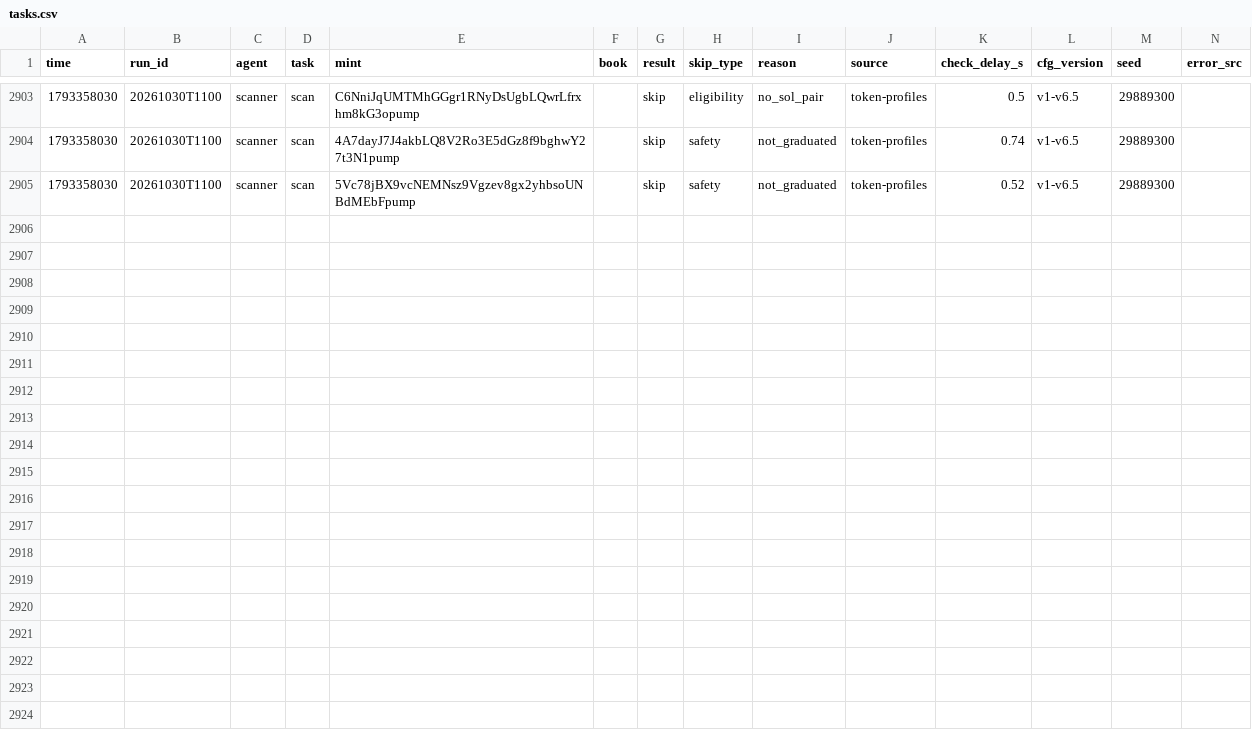
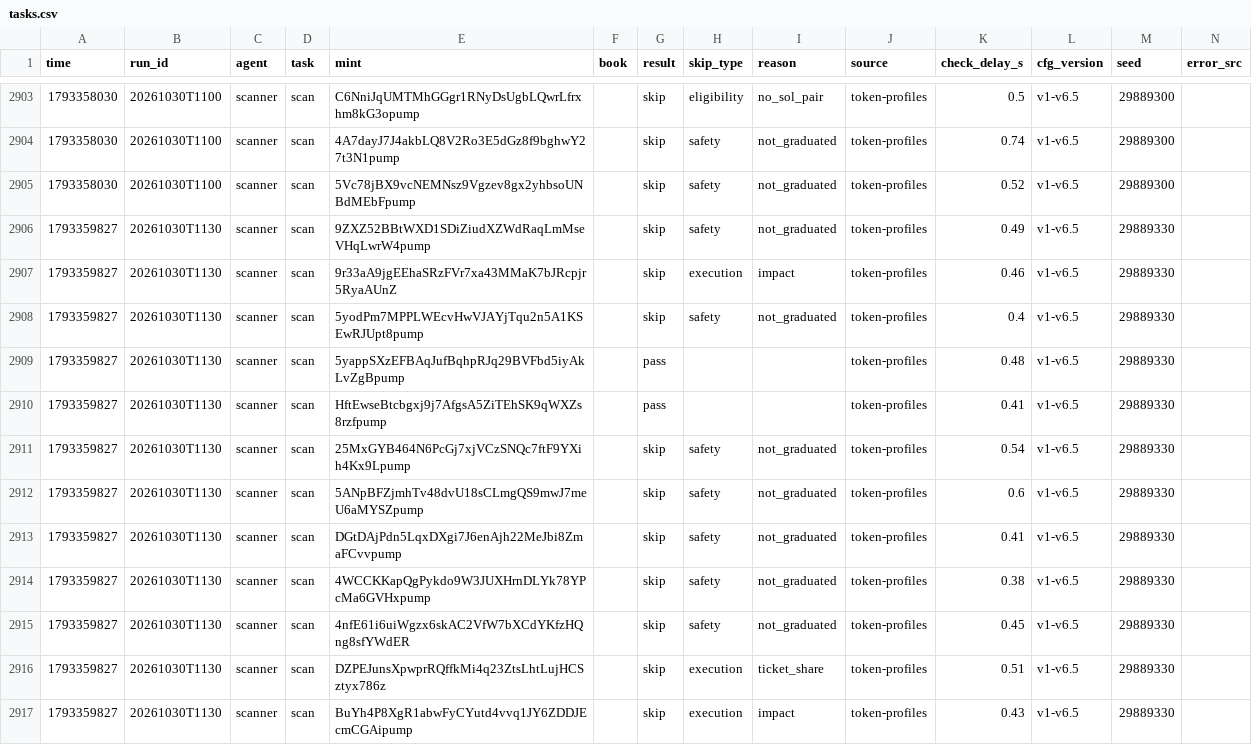
Before and after one commit to Zirqo-Dev/sightline, a CSV file: solana-desk/tasks.csv, drawn as a sheet; only a part is shown, gaps mark what is left out.

```diff
--- a/solana-desk/tasks.csv
+++ b/solana-desk/tasks.csv
@@ -2905 +2905,13 @@ time,run_id,agent,task,mint,book,result,skip_type,reason,source,check_delay_s,cf
 1793358030,20261030T1100,scanner,scan,5Vc78jBX9vcNEMNsz9Vgzev8gx2yhbsoUNBdMEbFpump,,skip,safety,not_graduated,token-profiles,0.52,v1-v6.5,29889300,
+1793359827,20261030T1130,scanner,scan,9ZXZ52BBtWXD1SDiZiudXZWdRaqLmMseVHqLwrW4pump,,skip,safety,not_graduated,token-profiles,0.49,v1-v6.5,29889330,
+1793359827,20261030T1130,scanner,scan,9r33aA9jgEEhaSRzFVr7xa43MMaK7bJRcpjr5RyaAUnZ,,skip,execution,impact,token-profiles,0.46,v1-v6.5,29889330,
+1793359827,20261030T1130,scanner,scan,5yodPm7MPPLWEcvHwVJAYjTqu2n5A1KSEwRJUpt8pump,,skip,safety,not_graduated,token-profiles,0.4,v1-v6.5,29889330,
+1793359827,20261030T1130,scanner,scan,5yappSXzEFBAqJufBqhpRJq29BVFbd5iyAkLvZgBpump,,pass,,,token-profiles,0.48,v1-v6.5,29889330,
+1793359827,20261030T1130,scanner,scan,HftEwseBtcbgxj9j7AfgsA5ZiTEhSK9qWXZs8rzfpump,,pass,,,token-profiles,0.41,v1-v6.5,29889330,
+1793359827,20261030T1130,scanner,scan,25MxGYB464N6PcGj7xjVCzSNQc7ftF9YXih4Kx9Lpump,,skip,safety,not_graduated,token-profiles,0.54,v1-v6.5,29889330,
+1793359827,20261030T1130,scanner,scan,5ANpBFZjmhTv48dvU18sCLmgQS9mwJ7meU6aMYSZpump,,skip,safety,not_graduated,token-profiles,0.6,v1-v6.5,29889330,
+1793359827,20261030T1130,scanner,scan,DGtDAjPdn5LqxDXgi7J6enAjh22MeJbi8ZmaFCvvpump,,skip,safety,not_graduated,token-profiles,0.41,v1-v6.5,29889330,
+1793359827,20261030T1130,scanner,scan,4WCCKKapQgPykdo9W3JUXHrnDLYk78YPcMa6GVHxpump,,skip,safety,not_graduated,token-profiles,0.38,v1-v6.5,29889330,
+1793359827,20261030T1130,scanner,scan,4nfE61i6uiWgzx6skAC2VfW7bXCdYKfzHQng8sfYWdER,,skip,safety,not_graduated,token-profiles,0.45,v1-v6.5,29889330,
+1793359827,20261030T1130,scanner,scan,DZPEJunsXpwprRQffkMi4q23ZtsLhtLujHCSztyx786z,,skip,execution,ticket_share,token-profiles,0.51,v1-v6.5,29889330,
+1793359827,20261030T1130,scanner,scan,BuYh4P8XgR1abwFyCYutd4vvq1JY6ZDDJEcmCGAipump,,skip,execution,impact,token-profiles,0.43,v1-v6.5,29889330,
```
Also changed, not shown: solana-desk/trades.csv, 4 other files.
